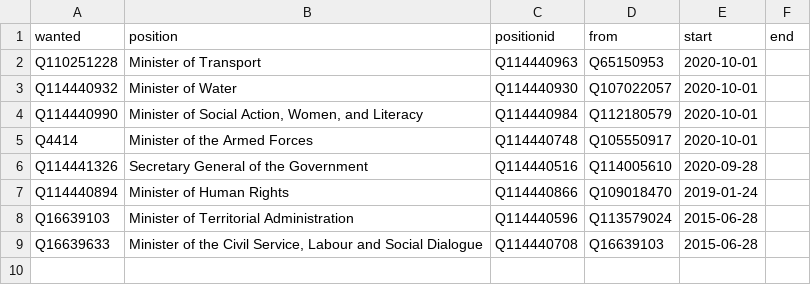
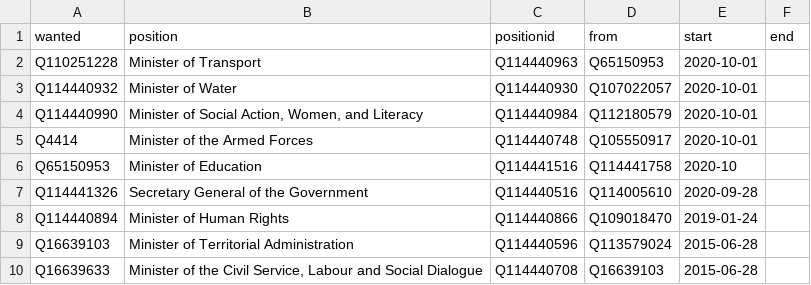
Before and after one commit to every-politician-scrapers/togo, a CSV file: html/predecessors.csv, drawn as a sheet; the diff names each change by its address in the sheet, - before the commit and + after, or states it on an @@ line.

```diff
--- a/html/predecessors.csv
+++ b/html/predecessors.csv
+row 6: Q65150953 | Minister of Education | Q114441516 | Q114441758 | 2020-10
```
Also changed, not shown: html/bio.csv, html/current.csv, 1 other file.
